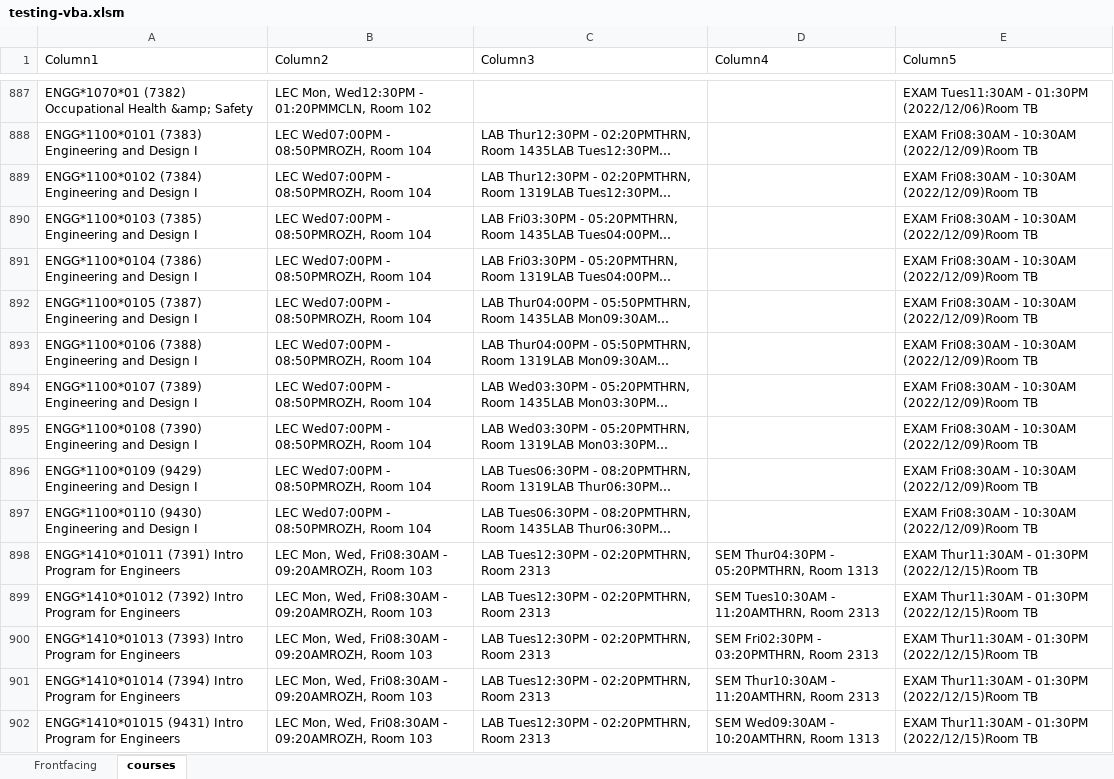
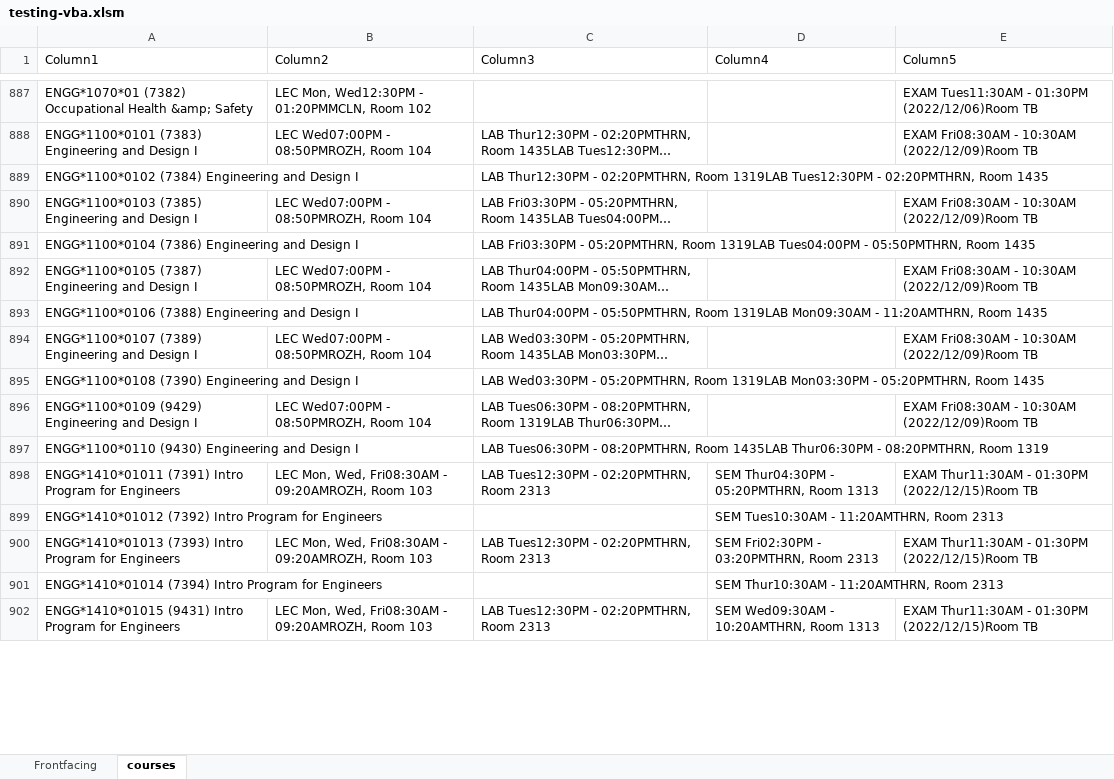
Before and after one commit to sbaluja/course-scheduler, an Excel workbook: testing-vba.xlsm, sheet courses, drawn as a sheet; only a part is shown, gaps mark what is left out; long unchanged cells end in …; values as stored, in another font and other column widths than the file's, no borders; table styles not drawn; the diff covers the shown part only; the diff names each change by its address in the sheet, - before the commit and + after, or states it on an @@ line.

Commit message:
Section marking includes all sections, labelling implemented, added borders to section marking

```diff
--- a/testing-vba.xlsm (sheet courses)
+++ b/testing-vba.xlsm (sheet courses)
-B889 (Column2): LEC Wed07:00PM - 08:50PMROZH, Room 104
+B889 (Column2): (empty)
-E889 (Column5): EXAM Fri08:30AM - 10:30AM (2022/12/09)Room TB
+E889 (Column5): (empty)
-B891 (Column2): LEC Wed07:00PM - 08:50PMROZH, Room 104
+B891 (Column2): (empty)
-E891 (Column5): EXAM Fri08:30AM - 10:30AM (2022/12/09)Room TB
+E891 (Column5): (empty)
-B893 (Column2): LEC Wed07:00PM - 08:50PMROZH, Room 104
+B893 (Column2): (empty)
-E893 (Column5): EXAM Fri08:30AM - 10:30AM (2022/12/09)Room TB
+E893 (Column5): (empty)
-B895 (Column2): LEC Wed07:00PM - 08:50PMROZH, Room 104
+B895 (Column2): (empty)
-E895 (Column5): EXAM Fri08:30AM - 10:30AM (2022/12/09)Room TB
+E895 (Column5): (empty)
-B897 (Column2): LEC Wed07:00PM - 08:50PMROZH, Room 104
+B897 (Column2): (empty)
-E897 (Column5): EXAM Fri08:30AM - 10:30AM (2022/12/09)Room TB
+E897 (Column5): (empty)
-B899 (Column2): LEC Mon, Wed, Fri08:30AM - 09:20AMROZH, Room 103
+B899 (Column2): (empty)
-C899 (Column3): LAB Tues12:30PM - 02:20PMTHRN, Room 2313
+C899 (Column3): (empty)
-E899 (Column5): EXAM Thur11:30AM - 01:30PM (2022/12/15)Room TB
+E899 (Column5): (empty)
-B901 (Column2): LEC Mon, Wed, Fri08:30AM - 09:20AMROZH, Room 103
+B901 (Column2): (empty)
-C901 (Column3): LAB Tues12:30PM - 02:20PMTHRN, Room 2313
+C901 (Column3): (empty)
-E901 (Column5): EXAM Thur11:30AM - 01:30PM (2022/12/15)Room TB
+E901 (Column5): (empty)
```
Also changed, not shown: 1752 edited cells elsewhere in this sheet, sheet Frontfacing, charts or pictures.
